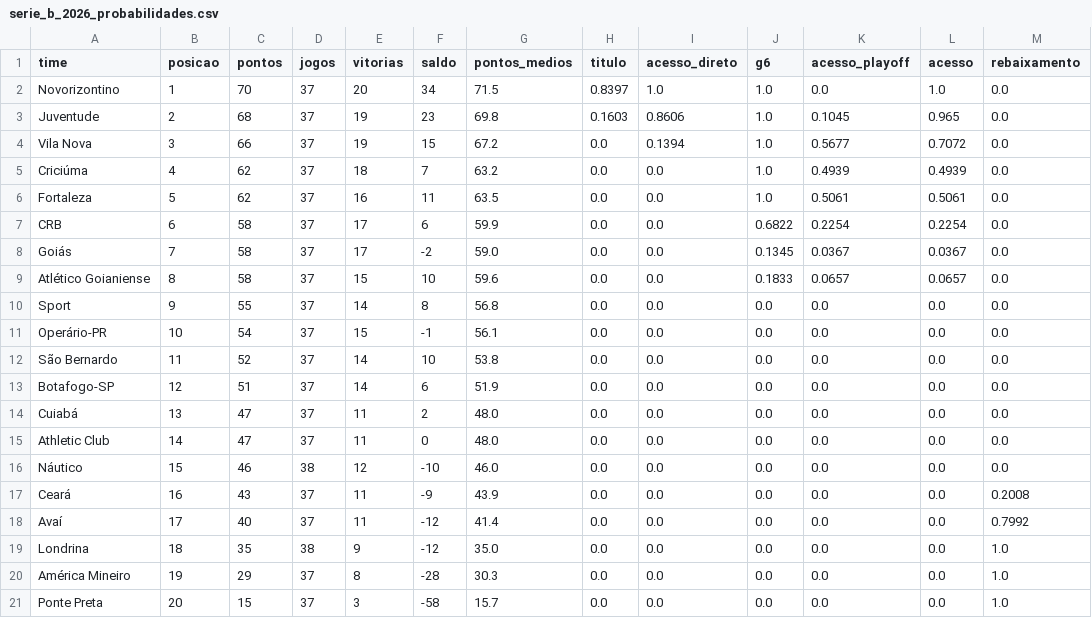
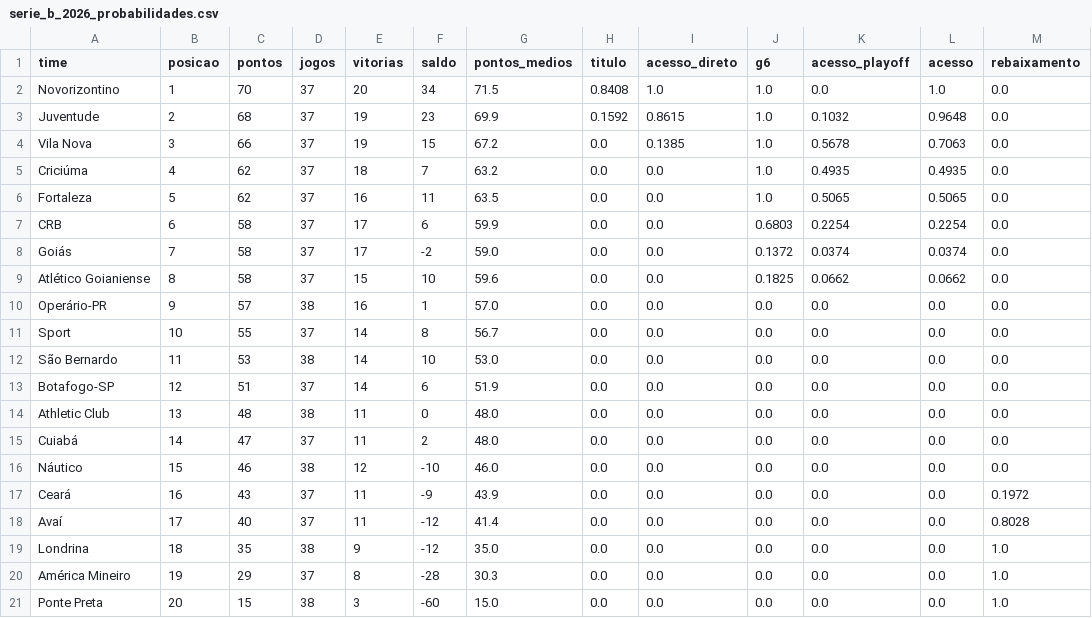
Before and after one commit to brennernepo/analise-vila-nova, a CSV file: serie_b_2026_probabilidades.csv, drawn as a sheet.

```diff
--- a/serie_b_2026_probabilidades.csv
+++ b/serie_b_2026_probabilidades.csv
@@ -1,21 +1,21 @@
 time,posicao,pontos,jogos,vitorias,saldo,pontos_medios,titulo,acesso_direto,g6,acesso_playoff,acesso,rebaixamento
-Novorizontino,1,70,37,20,34,71.5,0.8397,1.0,1.0,0.0,1.0,0.0
-Juventude,2,68,37,19,23,69.8,0.1603,0.8606,1.0,0.1045,0.965,0.0
-Vila Nova,3,66,37,19,15,67.2,0.0,0.1394,1.0,0.5677,0.7072,0.0
-Criciúma,4,62,37,18,7,63.2,0.0,0.0,1.0,0.4939,0.4939,0.0
-Fortaleza,5,62,37,16,11,63.5,0.0,0.0,1.0,0.5061,0.5061,0.0
-CRB,6,58,37,17,6,59.9,0.0,0.0,0.6822,0.2254,0.2254,0.0
-Goiás,7,58,37,17,-2,59.0,0.0,0.0,0.1345,0.0367,0.0367,0.0
-Atlético Goianiense,8,58,37,15,10,59.6,0.0,0.0,0.1833,0.0657,0.0657,0.0
-Sport,9,55,37,14,8,56.8,0.0,0.0,0.0,0.0,0.0,0.0
-Operário-PR,10,54,37,15,-1,56.1,0.0,0.0,0.0,0.0,0.0,0.0
-São Bernardo,11,52,37,14,10,53.8,0.0,0.0,0.0,0.0,0.0,0.0
+Novorizontino,1,70,37,20,34,71.5,0.8408,1.0,1.0,0.0,1.0,0.0
+Juventude,2,68,37,19,23,69.9,0.1592,0.8615,1.0,0.1032,0.9648,0.0
+Vila Nova,3,66,37,19,15,67.2,0.0,0.1385,1.0,0.5678,0.7063,0.0
+Criciúma,4,62,37,18,7,63.2,0.0,0.0,1.0,0.4935,0.4935,0.0
+Fortaleza,5,62,37,16,11,63.5,0.0,0.0,1.0,0.5065,0.5065,0.0
+CRB,6,58,37,17,6,59.9,0.0,0.0,0.6803,0.2254,0.2254,0.0
+Goiás,7,58,37,17,-2,59.0,0.0,0.0,0.1372,0.0374,0.0374,0.0
+Atlético Goianiense,8,58,37,15,10,59.6,0.0,0.0,0.1825,0.0662,0.0662,0.0
+Operário-PR,9,57,38,16,1,57.0,0.0,0.0,0.0,0.0,0.0,0.0
+Sport,10,55,37,14,8,56.7,0.0,0.0,0.0,0.0,0.0,0.0
+São Bernardo,11,53,38,14,10,53.0,0.0,0.0,0.0,0.0,0.0,0.0
 Botafogo-SP,12,51,37,14,6,51.9,0.0,0.0,0.0,0.0,0.0,0.0
-Cuiabá,13,47,37,11,2,48.0,0.0,0.0,0.0,0.0,0.0,0.0
-Athletic Club,14,47,37,11,0,48.0,0.0,0.0,0.0,0.0,0.0,0.0
+Athletic Club,13,48,38,11,0,48.0,0.0,0.0,0.0,0.0,0.0,0.0
+Cuiabá,14,47,37,11,2,48.0,0.0,0.0,0.0,0.0,0.0,0.0
 Náutico,15,46,38,12,-10,46.0,0.0,0.0,0.0,0.0,0.0,0.0
-Ceará,16,43,37,11,-9,43.9,0.0,0.0,0.0,0.0,0.0,0.2008
-Avaí,17,40,37,11,-12,41.4,0.0,0.0,0.0,0.0,0.0,0.7992
+Ceará,16,43,37,11,-9,43.9,0.0,0.0,0.0,0.0,0.0,0.1972
+Avaí,17,40,37,11,-12,41.4,0.0,0.0,0.0,0.0,0.0,0.8028
 Londrina,18,35,38,9,-12,35.0,0.0,0.0,0.0,0.0,0.0,1.0
 América Mineiro,19,29,37,8,-28,30.3,0.0,0.0,0.0,0.0,0.0,1.0
-Ponte Preta,20,15,37,3,-58,15.7,0.0,0.0,0.0,0.0,0.0,1.0
+Ponte Preta,20,15,38,3,-60,15.0,0.0,0.0,0.0,0.0,0.0,1.0
```
Also changed, not shown: serie_b_2026_jogos.csv, 1 other file.
